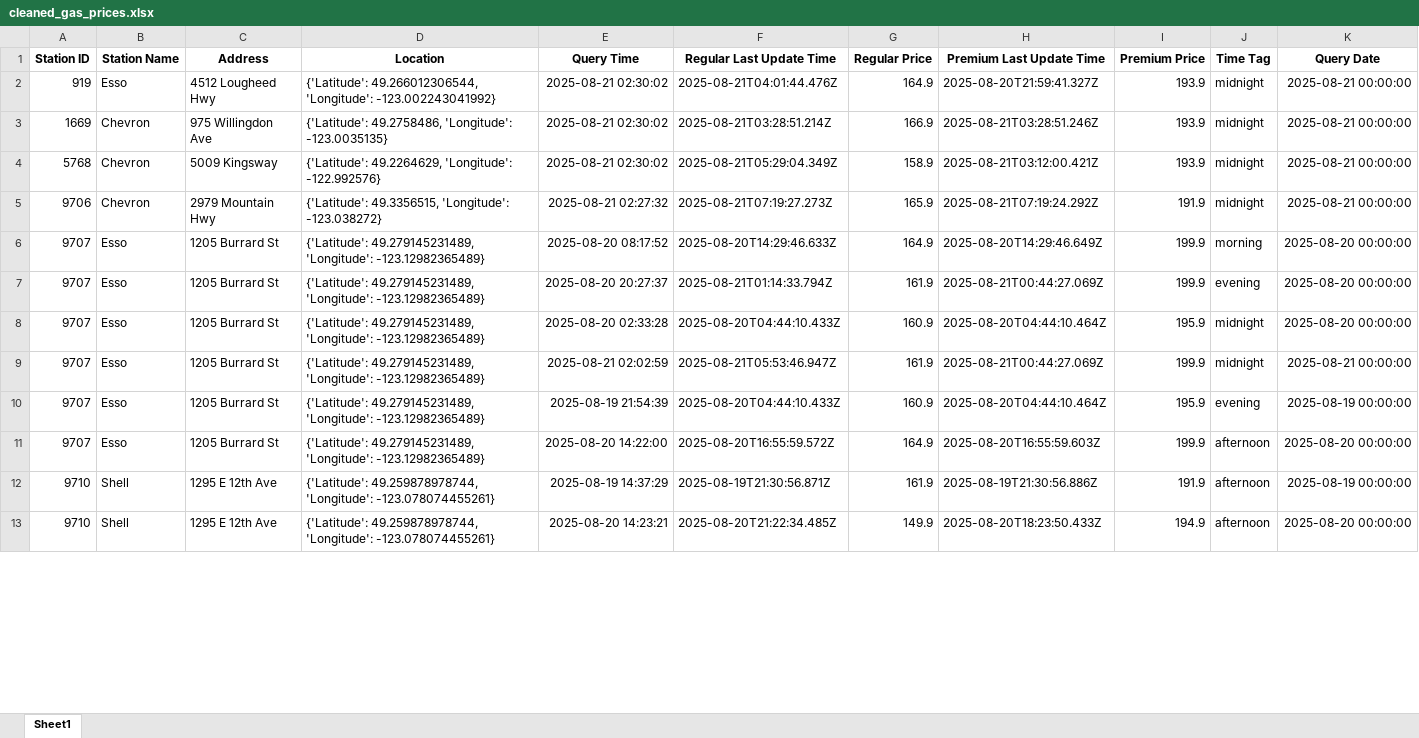
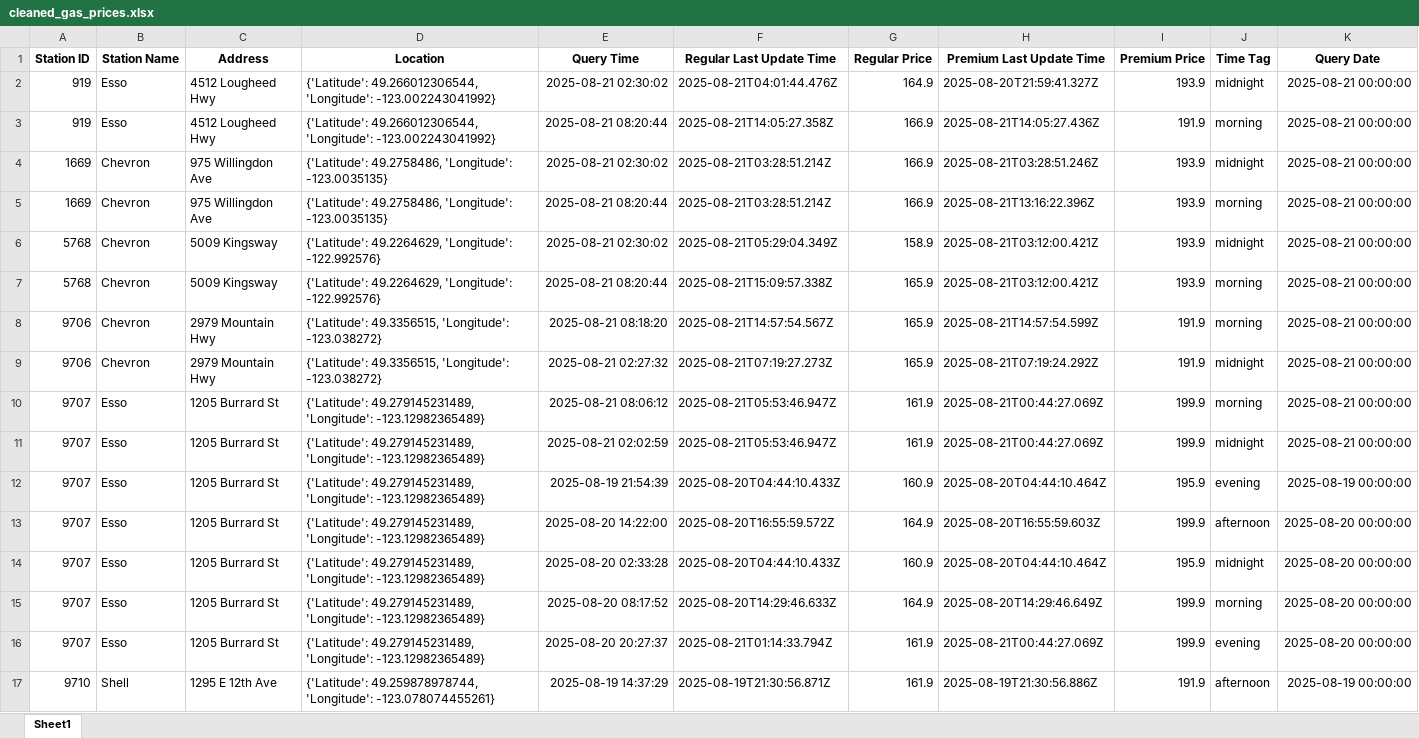
Before and after one commit to QAQ0701/GasPriceAnalysis, an Excel workbook: data/cleaned_gas_prices.xlsx, sheet Sheet1, drawn as a sheet; only a part is shown; the shorter side is filled out with more unchanged rows; values as stored, in another font and other column widths than the file's, no borders; addresses are those after the commit; the diff covers the shown part only; the diff names each change by its address in the sheet, - before the commit and + after, or states it on an @@ line.

```diff
--- a/data/cleaned_gas_prices.xlsx (sheet Sheet1)
+++ b/data/cleaned_gas_prices.xlsx (sheet Sheet1)
+row 3: 919 | Esso | 4512 Lougheed Hwy | {'Latitude': 49.266012306544, 'Longitude': -123.002243041992} | 2025-08-21 08:20:44 | 2025-08-21T14:05:27.358Z | 166.9 | 2025-08-21T14:05:27.436Z | 191.9 | morning | 2025-08-21 00:00:00
+row 5: 1669 | Chevron | 975 Willingdon Ave | {'Latitude': 49.2758486, 'Longitude': -123.0035135} | 2025-08-21 08:20:44 | 2025-08-21T03:28:51.214Z | 166.9 | 2025-08-21T13:16:22.396Z | 193.9 | morning | 2025-08-21 00:00:00
+row 7: 5768 | Chevron | 5009 Kingsway | {'Latitude': 49.2264629, 'Longitude': -122.992576} | 2025-08-21 08:20:44 | 2025-08-21T15:09:57.338Z | 165.9 | 2025-08-21T03:12:00.421Z | 193.9 | morning | 2025-08-21 00:00:00
+row 8: 9706 | Chevron | 2979 Mountain Hwy | {'Latitude': 49.3356515, 'Longitude': -123.038272} | 2025-08-21 08:18:20 | 2025-08-21T14:57:54.567Z | 165.9 | 2025-08-21T14:57:54.599Z | 191.9 | morning | 2025-08-21 00:00:00
-E10 (Query Time): 2025-08-20 20:27:37
+E10 (Query Time): 2025-08-21 08:06:12
-F10 (Regular Last Update Time): 2025-08-21T01:14:33.794Z
+F10 (Regular Last Update Time): 2025-08-21T05:53:46.947Z
-J10 (Time Tag): evening
+J10 (Time Tag): morning
-K10 (Query Date): 2025-08-20 00:00:00
+K10 (Query Date): 2025-08-21 00:00:00
@@ row 8 moved to row 14: 9707 @@
@@ row 6 moved to row 15: 9707 @@
+row 16: 9707 | Esso | 1205 Burrard St | {'Latitude': 49.279145231489, 'Longitude': -123.12982365489} | 2025-08-20 20:27:37 | 2025-08-21T01:14:33.794Z | 161.9 | 2025-08-21T00:44:27.069Z | 199.9 | evening | 2025-08-20 00:00:00
```
Also changed, not shown: 117 added rows, 274 moved rows and 94 edited cells elsewhere in this sheet, data/gas_prices.xlsx, 6 other files.
